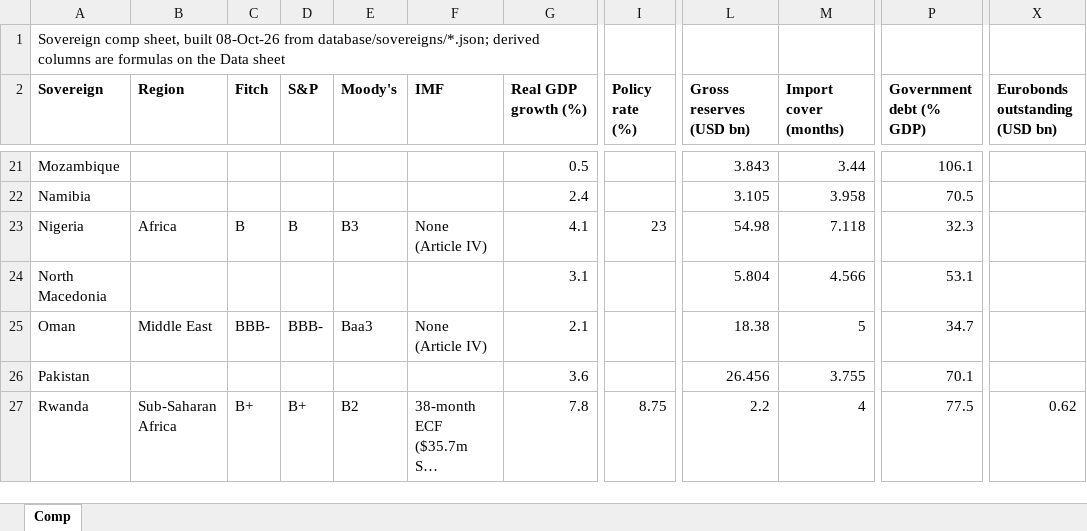
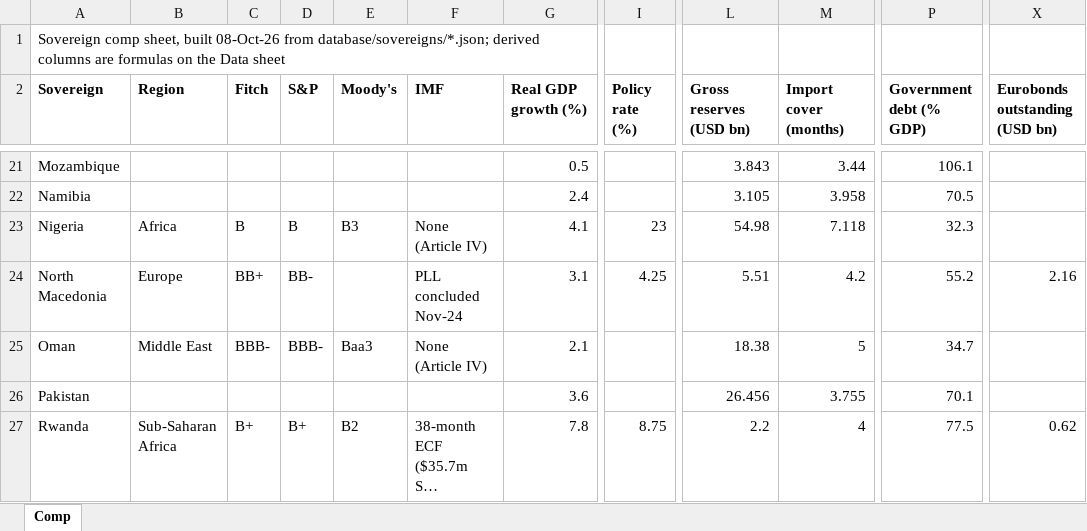
Before and after one commit to rkarim25/cembicredit, an Excel workbook: models/sovereigns/Sovereign_Comp_Sheet.xlsx, sheet Comp, drawn as a sheet; only a part is shown, gaps mark what is left out; long unchanged cells end in …; values as stored, in another font and other column widths than the file's, no borders; the diff names each change by its address in the sheet, - before the commit and + after, or states it on an @@ line.

```diff
--- a/models/sovereigns/Sovereign_Comp_Sheet.xlsx (sheet Comp)
+++ b/models/sovereigns/Sovereign_Comp_Sheet.xlsx (sheet Comp)
-B24 (Region): (empty)
+B24 (Region): Europe
-C24 (Fitch): (empty)
+C24 (Fitch): BB+
-D24 (S&P): (empty)
+D24 (S&P): BB-
-F24 (IMF): (empty)
+F24 (IMF): PLL concluded Nov-24
-I24 (Policy rate (%)): (empty)
+I24 (Policy rate (%)): 4.25
-L24 (Gross reserves (USD bn)): 5.804
+L24 (Gross reserves (USD bn)): 5.51
-M24 (Import cover (months)): 4.566
+M24 (Import cover (months)): 4.2
-P24 (Government debt (% GDP)): 53.1
+P24 (Government debt (% GDP)): 55.2
-X24 (Eurobonds outstanding (USD bn)): (empty)
+X24 (Eurobonds outstanding (USD bn)): 2.16
```
Also changed, not shown: models/sovereigns/North_Macedonia_Sovereign_Model.xlsx, 3 other files.
